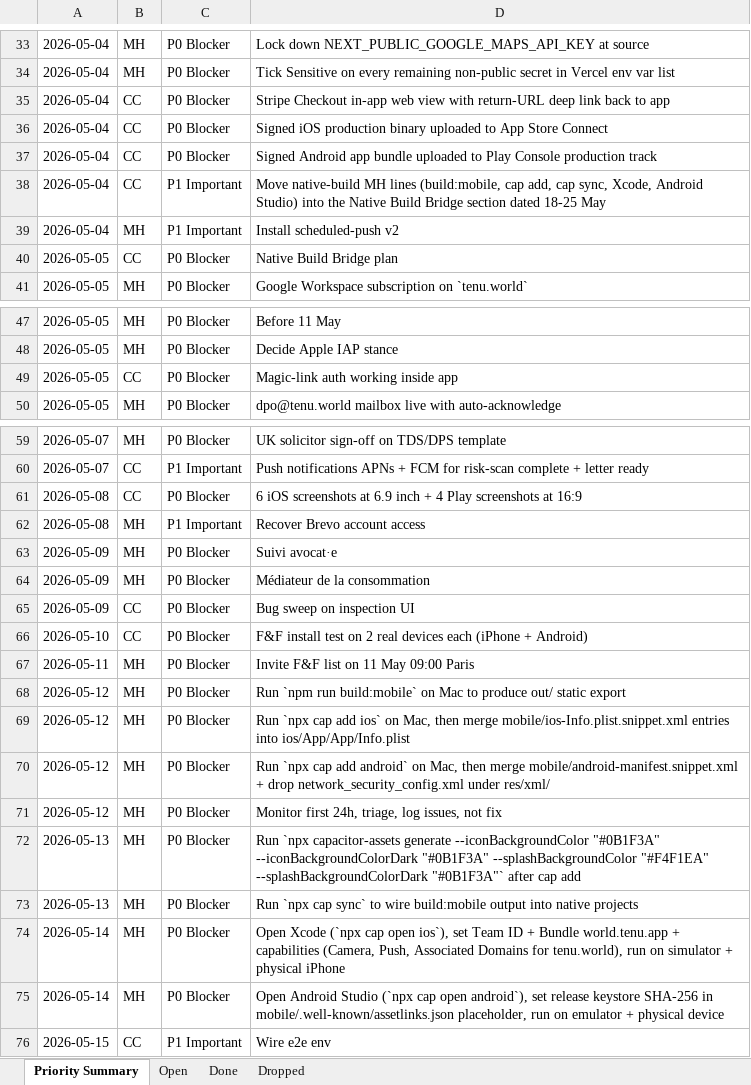
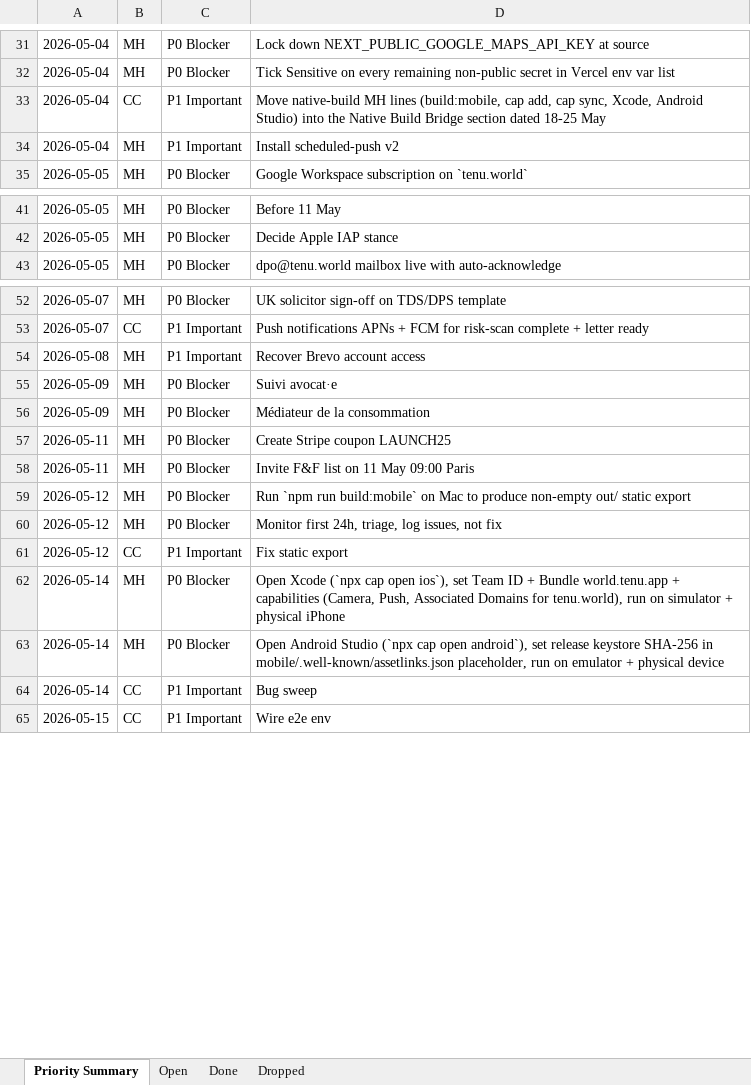
Before and after one commit to malikmubashir/tenu-world, an Excel workbook: Tenu-Reste-a-Faire.xlsx, sheet Priority Summary, drawn as a sheet; only a part is shown, gaps mark what is left out; values as stored, in another font and other column widths than the file's, no borders; removed rows and columns are numbered as before the commit, all else as after; the diff covers the shown part only; the diff names each change by its address in the sheet, - before the commit and + after, or states it on an @@ line.

```diff
--- a/Tenu-Reste-a-Faire.xlsx (sheet Priority Summary)
+++ b/Tenu-Reste-a-Faire.xlsx (sheet Priority Summary)
-row 35: 2026-05-04 | CC | P0 Blocker | Stripe Checkout in-app web view with return-URL deep link back to app
-row 36: 2026-05-04 | CC | P0 Blocker | Signed iOS production binary uploaded to App Store Connect
-row 37: 2026-05-04 | CC | P0 Blocker | Signed Android app bundle uploaded to Play Console production track
-row 40: 2026-05-05 | CC | P0 Blocker | Native Build Bridge plan
-row 49: 2026-05-05 | CC | P0 Blocker | Magic-link auth working inside app
-row 61: 2026-05-08 | CC | P0 Blocker | 6 iOS screenshots at 6.9 inch + 4 Play screenshots at 16:9
-row 65: 2026-05-09 | CC | P0 Blocker | Bug sweep on inspection UI
-row 66: 2026-05-10 | CC | P0 Blocker | F&F install test on 2 real devices each (iPhone + Android)
+row 57: 2026-05-11 | MH | P0 Blocker | Create Stripe coupon LAUNCH25
-D59: …to produce out/ static…
+D59: …to produce non-empty out/ static…
-row 69: 2026-05-12 | MH | P0 Blocker | Run `npx cap add ios` on Mac, then merge mobile/ios-Info.plist.snippet.xml entries into ios/App/App/Info.plist
-row 70: 2026-05-12 | MH | P0 Blocker | Run `npx cap add android` on Mac, then merge mobile/android-manifest.snippet.xml + drop network_security_config.xml under res/xml/
-row 72: 2026-05-13 | MH | P0 Blocker | Run `npx capacitor-assets generate --iconBackgroundColor "#0B1F3A" --iconBackgroundColorDark "#0B1F3A" --splashBackgroundColor "#F4F1EA" --splashBackgroundColorDark "#0B1F3A"` after cap add
-row 73: 2026-05-13 | MH | P0 Blocker | Run `npx cap sync` to wire build:mobile output into native projects
+row 61: 2026-05-12 | CC | P1 Important | Fix static export
+row 64: 2026-05-14 | CC | P1 Important | Bug sweep
```
Also changed, not shown: 2 removed rows and 8 edited cells elsewhere in this sheet, sheet Open, sheet Done, sheet Dropped, 9 other files.
